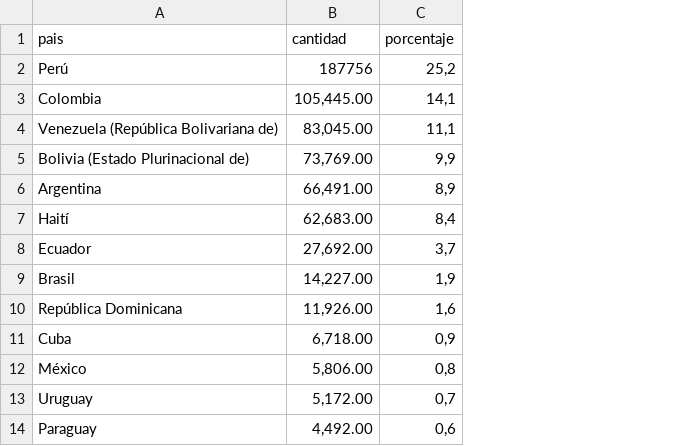
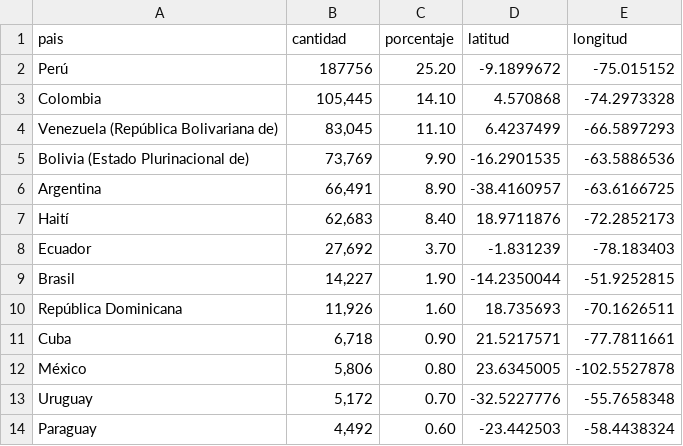
Before and after one commit to mariajosegaete/diplomado, a CSV file: Diplomado.csv, drawn as a sheet; the diff names each change by its address in the sheet, - before the commit and + after, or states it on an @@ line.

Commit message:
Add files via upload

```diff
--- a/Diplomado.csv
+++ b/Diplomado.csv
+column D (latitud), rows 2-14: -9.1899672 | 4.570868 | 6.4237499 | -16.2901535 | -38.4160957 | 18.9711876 | -1.831239 | -14.2350044 | 18.735693 | 21.5217571 | 23.6345005 | -32.5227776 | -23.442503
+column E (longitud), rows 2-14: -75.015152 | -74.2973328 | -66.5897293 | -63.5886536 | -63.6166725 | -72.2852173 | -78.183403 | -51.9252815 | -70.1626511 | -77.7811661 | -102.5527878 | -55.7658348 | -58.4438324
-C2 (porcentaje): 25,2
+C2 (porcentaje): 25.20
-B3 (cantidad): 105,445.00
+B3 (cantidad): 105,445
-C3 (porcentaje): 14,1
+C3 (porcentaje): 14.10
-B4 (cantidad): 83,045.00
+B4 (cantidad): 83,045
-C4 (porcentaje): 11,1
+C4 (porcentaje): 11.10
-B5 (cantidad): 73,769.00
+B5 (cantidad): 73,769
-C5 (porcentaje): 9,9
+C5 (porcentaje): 9.90
-B6 (cantidad): 66,491.00
+B6 (cantidad): 66,491
-C6 (porcentaje): 8,9
+C6 (porcentaje): 8.90
-B7 (cantidad): 62,683.00
+B7 (cantidad): 62,683
-C7 (porcentaje): 8,4
+C7 (porcentaje): 8.40
-B8 (cantidad): 27,692.00
+B8 (cantidad): 27,692
-C8 (porcentaje): 3,7
+C8 (porcentaje): 3.70
-B9 (cantidad): 14,227.00
+B9 (cantidad): 14,227
-C9 (porcentaje): 1,9
+C9 (porcentaje): 1.90
-B10 (cantidad): 11,926.00
+B10 (cantidad): 11,926
-C10 (porcentaje): 1,6
+C10 (porcentaje): 1.60
-B11 (cantidad): 6,718.00
+B11 (cantidad): 6,718
-C11 (porcentaje): 0,9
+C11 (porcentaje): 0.90
-B12 (cantidad): 5,806.00
+B12 (cantidad): 5,806
-C12 (porcentaje): 0,8
+C12 (porcentaje): 0.80
-B13 (cantidad): 5,172.00
+B13 (cantidad): 5,172
-C13 (porcentaje): 0,7
+C13 (porcentaje): 0.70
-B14 (cantidad): 4,492.00
+B14 (cantidad): 4,492
-C14 (porcentaje): 0,6
+C14 (porcentaje): 0.60
```
